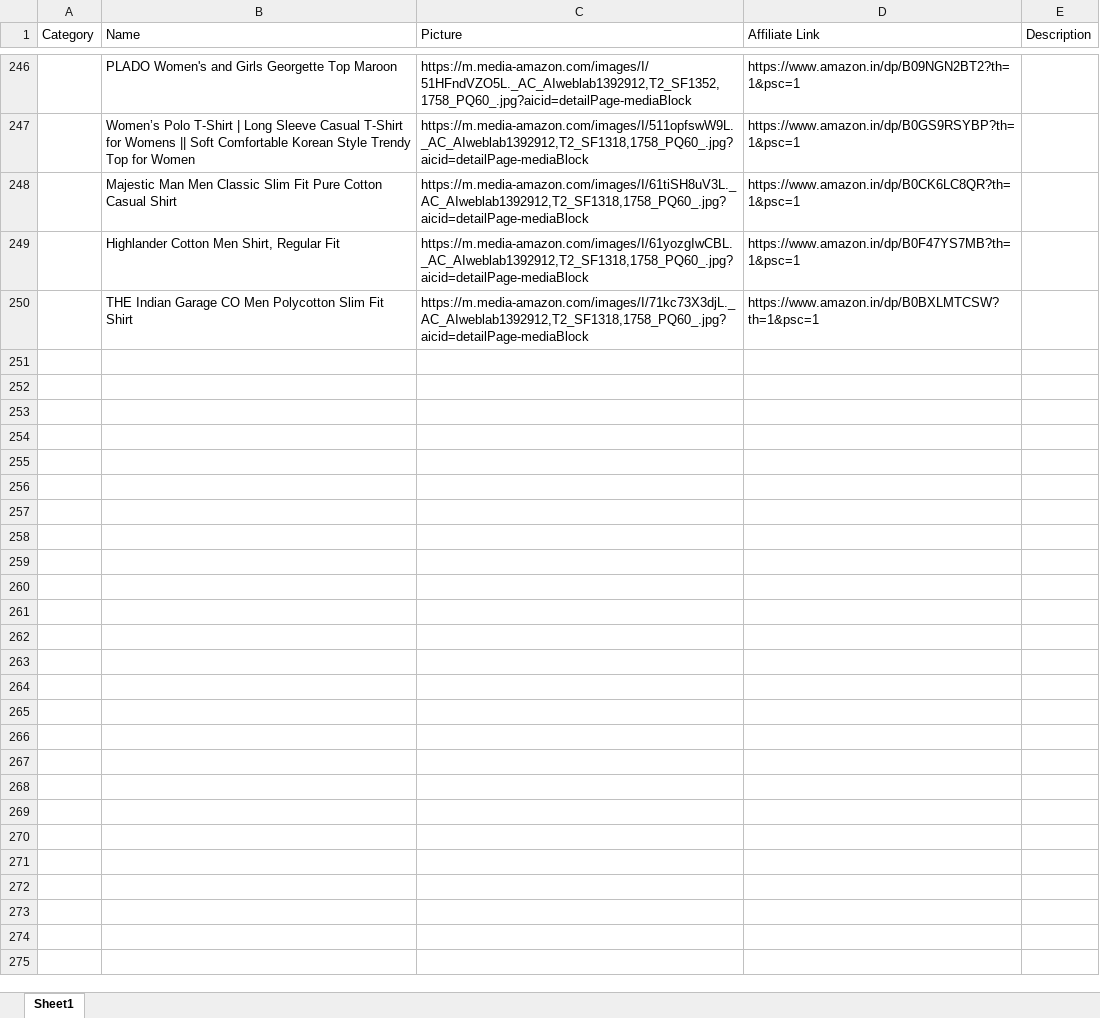
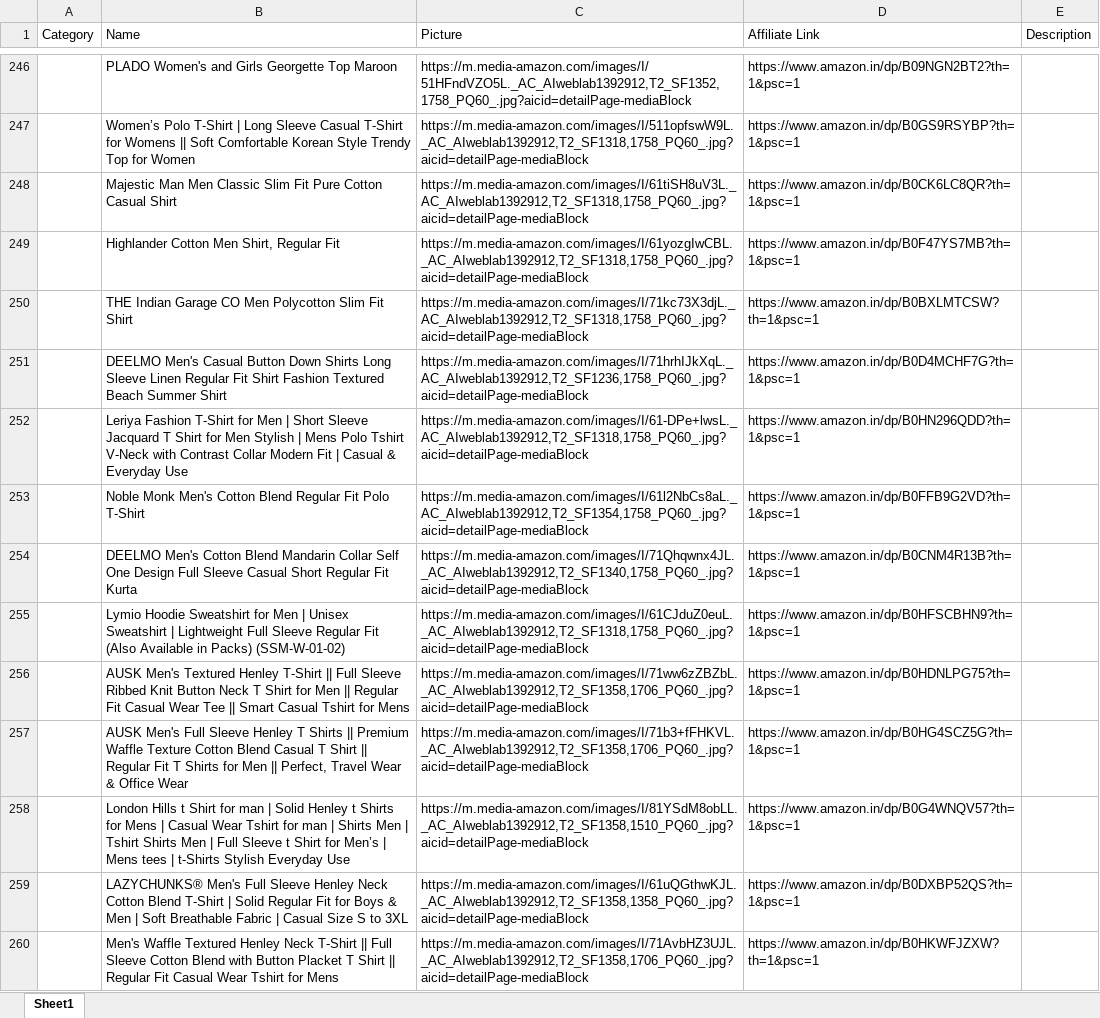
Before and after one commit to Revanth1310/amazon_to_pintrest, an Excel workbook: data/amazon_products.xlsx, sheet Sheet1, drawn as a sheet; only a part is shown, gaps mark what is left out; values as stored, in another font and other column widths than the file's, no borders; the diff covers the shown part only; the diff names each change by its address in the sheet, - before the commit and + after, or states it on an @@ line.

```diff
--- a/data/amazon_products.xlsx (sheet Sheet1)
+++ b/data/amazon_products.xlsx (sheet Sheet1)
+row 251:  | DEELMO Men's Casual Button Down Shirts Long Sleeve Linen Regular Fit Shirt Fashion Textured Beach Summer Shirt | https://m.media-amazon.com/images/I/71hrhIJkXqL._AC_AIweblab1392912,T2_SF1236,1758_PQ60_.jpg?aicid=detailPage-mediaBlock | https://www.amazon.in/dp/B0D4MCHF7G?th=1&psc=1
+row 252:  | Leriya Fashion T-Shirt for Men | Short Sleeve Jacquard T Shirt for Men Stylish | Mens Polo Tshirt V-Neck with Contrast Collar Modern Fit | Casual & Everyday Use | https://m.media-amazon.com/images/I/61-DPe+lwsL._AC_AIweblab1392912,T2_SF1318,1758_PQ60_.jpg?aicid=detailPage-mediaBlock | https://www.amazon.in/dp/B0HN296QDD?th=1&psc=1
+row 253:  | Noble Monk Men's Cotton Blend Regular Fit Polo T-Shirt | https://m.media-amazon.com/images/I/61l2NbCs8aL._AC_AIweblab1392912,T2_SF1354,1758_PQ60_.jpg?aicid=detailPage-mediaBlock | https://www.amazon.in/dp/B0FFB9G2VD?th=1&psc=1
+row 254:  | DEELMO Men's Cotton Blend Mandarin Collar Self One Design Full Sleeve Casual Short Regular Fit Kurta | https://m.media-amazon.com/images/I/71Qhqwnx4JL._AC_AIweblab1392912,T2_SF1340,1758_PQ60_.jpg?aicid=detailPage-mediaBlock | https://www.amazon.in/dp/B0CNM4R13B?th=1&psc=1
+row 255:  | Lymio Hoodie Sweatshirt for Men | Unisex Sweatshirt | Lightweight Full Sleeve Regular Fit (Also Available in Packs) (SSM-W-01-02) | https://m.media-amazon.com/images/I/61CJduZ0euL._AC_AIweblab1392912,T2_SF1318,1758_PQ60_.jpg?aicid=detailPage-mediaBlock | https://www.amazon.in/dp/B0HFSCBHN9?th=1&psc=1
+row 256:  | AUSK Men's Textured Henley T-Shirt || Full Sleeve Ribbed Knit Button Neck T Shirt for Men || Regular Fit Casual Wear Tee || Smart Casual Tshirt for Mens | https://m.media-amazon.com/images/I/71ww6zZBZbL._AC_AIweblab1392912,T2_SF1358,1706_PQ60_.jpg?aicid=detailPage-mediaBlock | https://www.amazon.in/dp/B0HDNLPG75?th=1&psc=1
+row 257:  | AUSK Men's Full Sleeve Henley T Shirts || Premium Waffle Texture Cotton Blend Casual T Shirt || Regular Fit T Shirts for Men || Perfect, Travel Wear & Office Wear | https://m.media-amazon.com/images/I/71b3+fFHKVL._AC_AIweblab1392912,T2_SF1358,1706_PQ60_.jpg?aicid=detailPage-mediaBlock | https://www.amazon.in/dp/B0HG4SCZ5G?th=1&psc=1
+row 258:  | London Hills t Shirt for man | Solid Henley t Shirts for Mens | Casual Wear Tshirt for man | Shirts Men | Tshirt Shirts Men | Full Sleeve t Shirt for Men’s | Mens tees | t-Shirts Stylish Everyday Use | https://m.media-amazon.com/images/I/81YSdM8obLL._AC_AIweblab1392912,T2_SF1358,1510_PQ60_.jpg?aicid=detailPage-mediaBlock | https://www.amazon.in/dp/B0G4WNQV57?th=1&psc=1
+row 259:  | LAZYCHUNKS® Men's Full Sleeve Henley Neck Cotton Blend T-Shirt | Solid Regular Fit for Boys & Men | Soft Breathable Fabric | Casual Size S to 3XL | https://m.media-amazon.com/images/I/61uQGthwKJL._AC_AIweblab1392912,T2_SF1358,1358_PQ60_.jpg?aicid=detailPage-mediaBlock | https://www.amazon.in/dp/B0DXBP52QS?th=1&psc=1
+row 260:  | Men's Waffle Textured Henley Neck T-Shirt || Full Sleeve Cotton Blend with Button Placket T Shirt || Regular Fit Casual Wear Tshirt for Mens | https://m.media-amazon.com/images/I/71AvbHZ3UJL._AC_AIweblab1392912,T2_SF1358,1706_PQ60_.jpg?aicid=detailPage-mediaBlock | https://www.amazon.in/dp/B0HKWFJZXW?th=1&psc=1
```
Also changed, not shown: 10 added rows elsewhere in this sheet.
